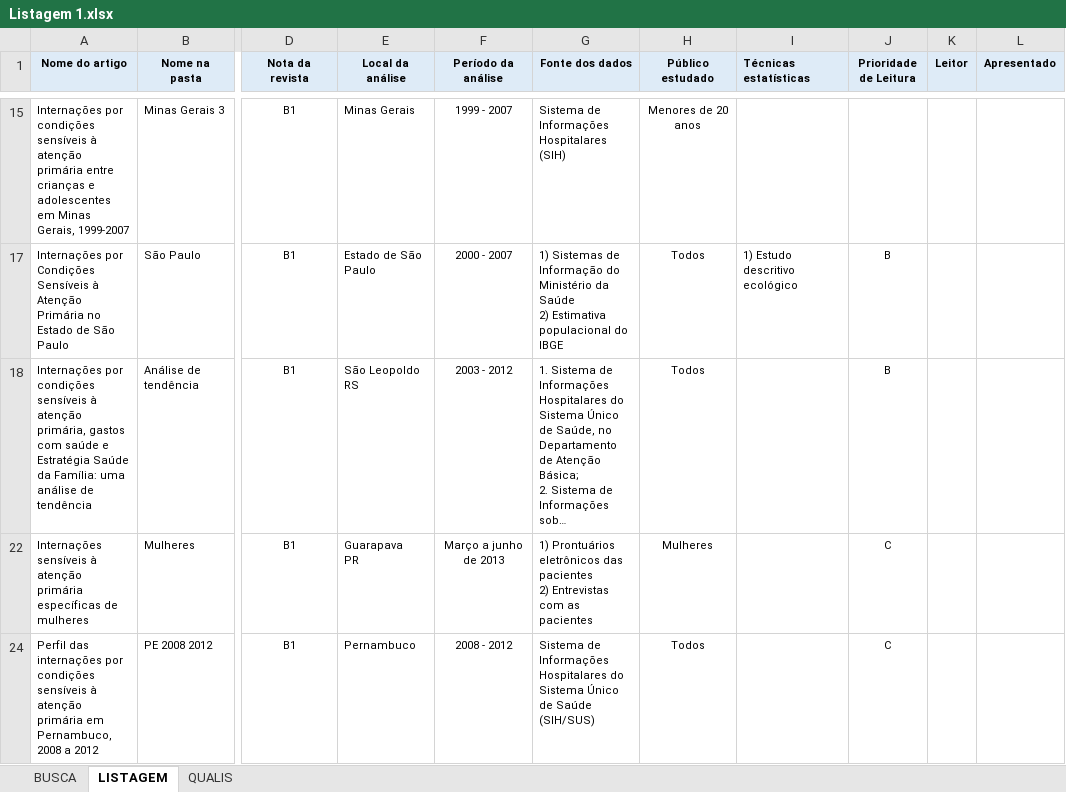
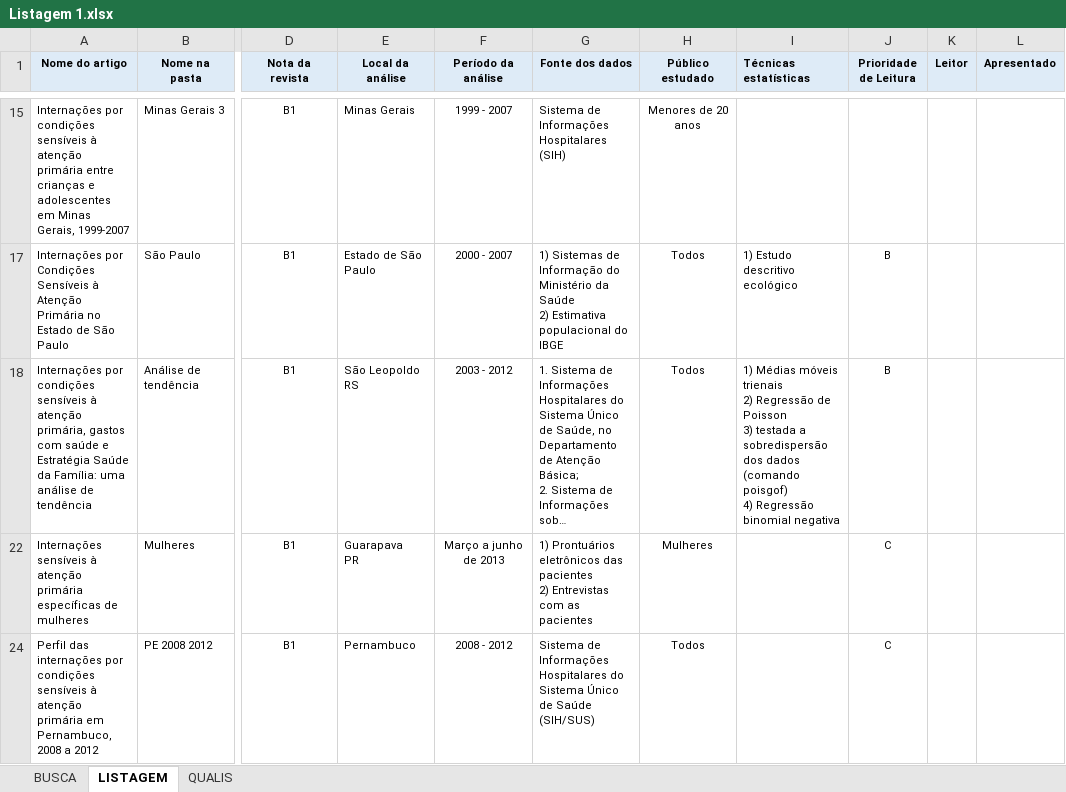
Before and after one commit to Sidonesio/ICSAP, an Excel workbook: Bibliografia/Listagem 1.xlsx, sheet LISTAGEM, drawn as a sheet; only a part is shown, gaps mark what is left out; long unchanged cells end in …; values as stored, in another font and other column widths than the file's, no borders; ↵ is a line break in a cell; the diff names each change by its address in the sheet, - before the commit and + after, or states it on an @@ line.

Commit message:
Atualização das leituras e apresentações de artigos científicos

```diff
--- a/Bibliografia/Listagem 1.xlsx (sheet LISTAGEM)
+++ b/Bibliografia/Listagem 1.xlsx (sheet LISTAGEM)
-I18 (Técnicas estatísticas): (empty)
+I18 (Técnicas estatísticas): 1) Médias móveis trienais ↵ 2) Regressão de Poisson ↵ 3) testada a sobredispersão dos dados (comando poisgof) ↵ 4) Regressão binomial negativa
```
